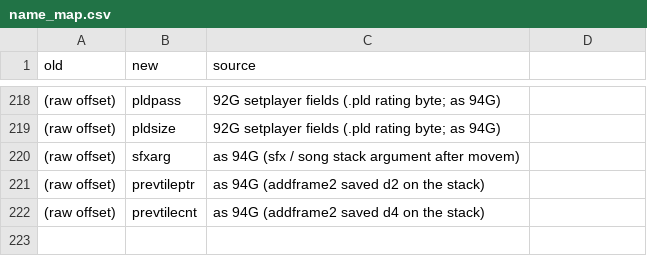
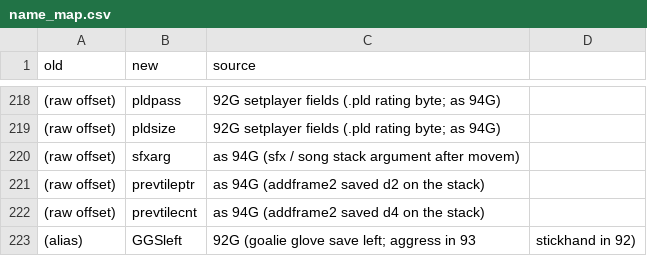
Before and after one commit to abdulahmad/NHLPA93Genesis, a CSV file: docs/history/name_map.csv, drawn as a sheet; only a part is shown, gaps mark what is left out; the diff names each change by its address in the sheet, - before the commit and + after, or states it on an @@ line.

Commit message:
GGSleft alias for the goalie glove-left rating (92 name)

```diff
--- a/docs/history/name_map.csv
+++ b/docs/history/name_map.csv
+row 223: (alias) | GGSleft | 92G (goalie glove save left; aggress in 93 | stickhand in 92)
```
Also changed, not shown: 3 other files.
